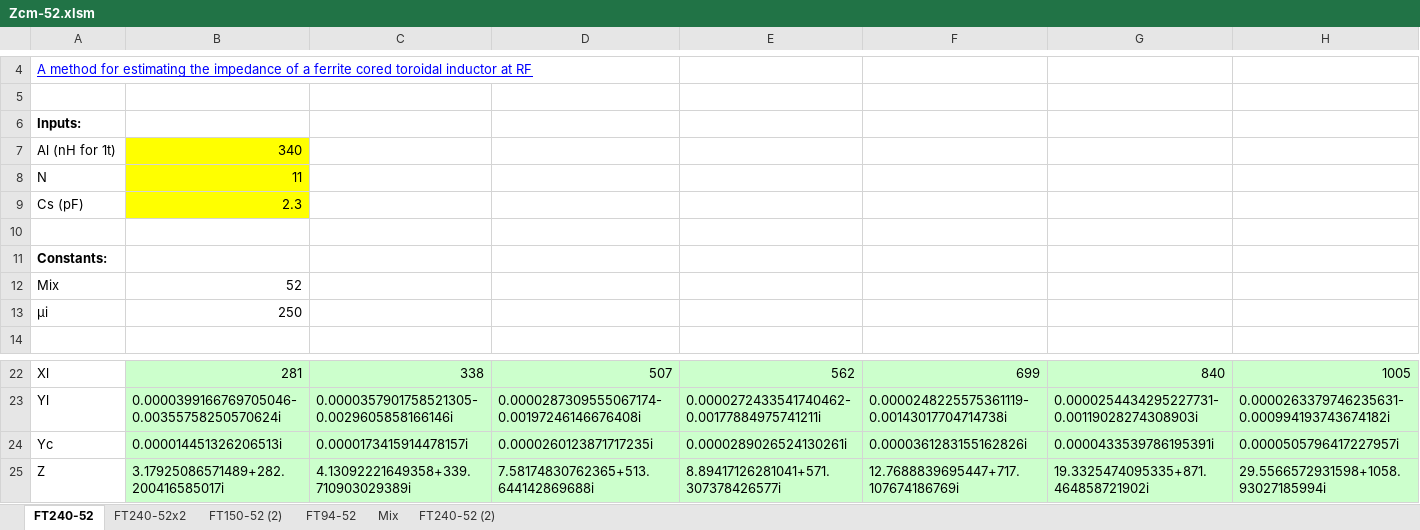
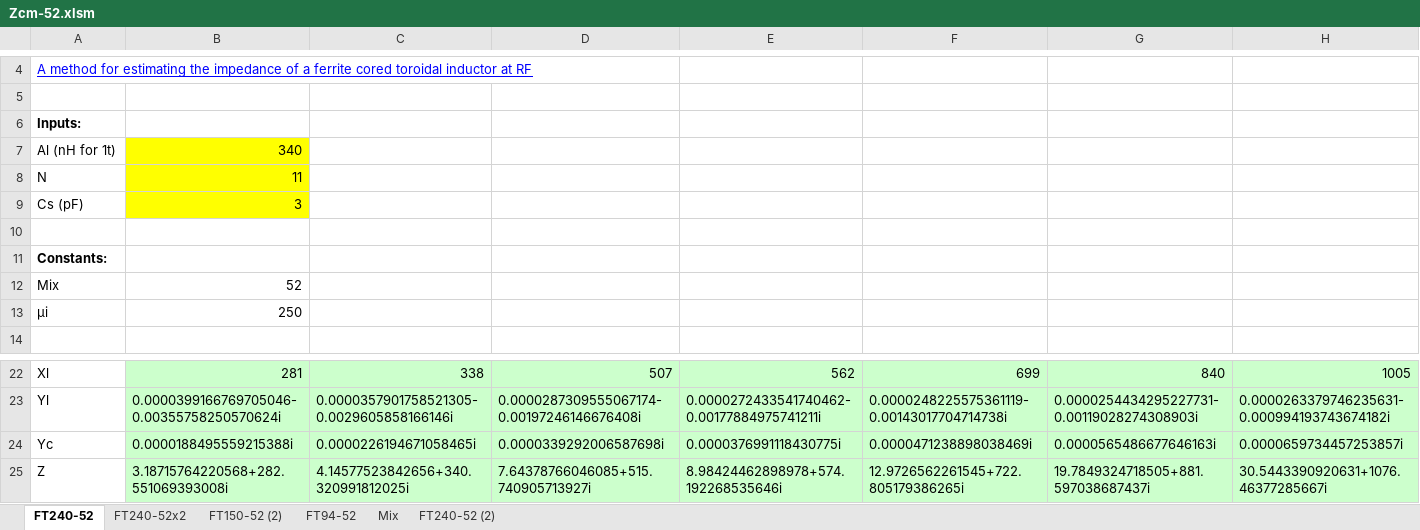
Before and after one commit to owenduffy/xl, an Excel workbook: Zcm-52.xlsm, sheet FT240-52, drawn as a sheet; only a part is shown, gaps mark what is left out; values as stored, in another font and other column widths than the file's, no borders; charts and pictures not drawn; the diff covers the shown part only; the diff names each change by its address in the sheet, - before the commit and + after, or states it on an @@ line.

```diff
--- a/Zcm-52.xlsm (sheet FT240-52)
+++ b/Zcm-52.xlsm (sheet FT240-52)
-B9: 2.3
+B9: 3
-B24: 0.000014451326206513i
+B24: 0.0000188495559215388i
-C24: 0.0000173415914478157i
+C24: 0.0000226194671058465i
-D24: 0.0000260123871717235i
+D24: 0.0000339292006587698i
-E24: 0.0000289026524130261i
+E24: 0.0000376991118430775i
-F24: 0.0000361283155162826i
+F24: 0.0000471238898038469i
-G24: 0.0000433539786195391i
+G24: 0.0000565486677646163i
-H24: 0.0000505796417227957i
+H24: 0.0000659734457253857i
-B25: 3.17925086571489+282.200416585017i
+B25: 3.18715764220568+282.551069393008i
-C25: 4.13092221649358+339.710903029389i
+C25: 4.14577523842656+340.320991812025i
-D25: 7.58174830762365+513.644142869688i
+D25: 7.64378766046085+515.740905713927i
-E25: 8.89417126281041+571.307378426577i
+E25: 8.98424462898978+574.192268535646i
-F25: 12.7688839695447+717.107674186769i
+F25: 12.9726562261545+722.805179386265i
-G25: 19.3325474095335+871.464858721902i
+G25: 19.7849324718505+881.597038687437i
-H25: 29.5566572931598+1058.93027185994i
+H25: 30.5443390920631+1076.46377285667i
```
Also changed, not shown: 129 edited cells elsewhere in this sheet, charts or pictures, Zcm-43.xlsm, Zcm-61.xlsm, 3 other files.
